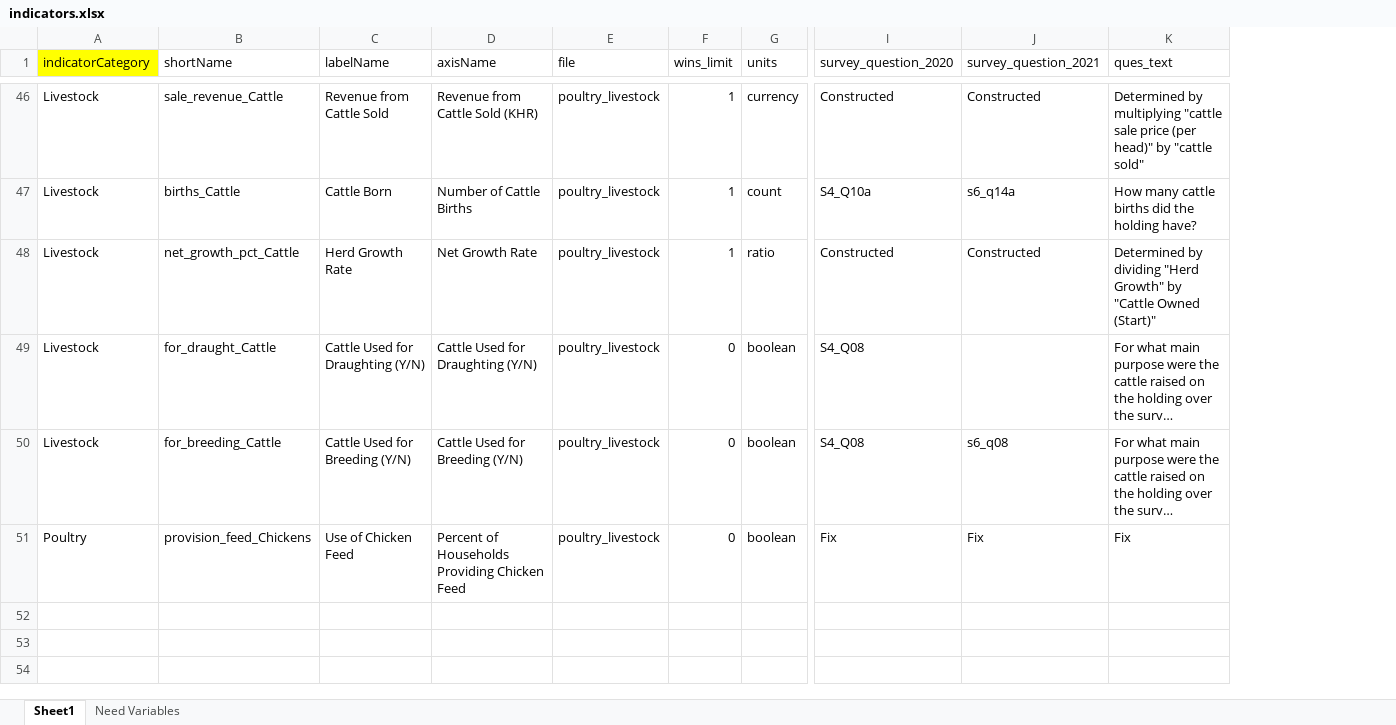
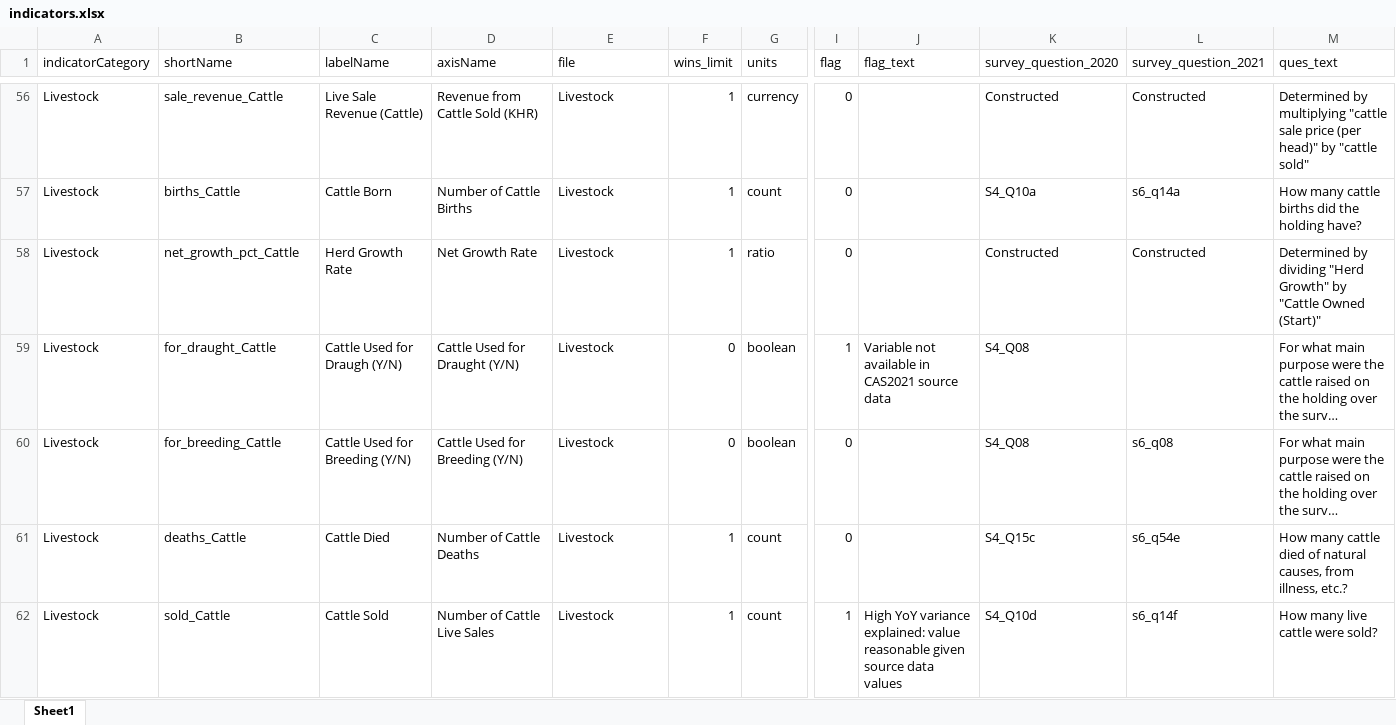
Before and after one commit to EvansSchoolPolicyAnalysisAndResearch/50x30_AQP, an Excel workbook: agquery/Update/indicators.xlsx, sheet Sheet1, drawn as a sheet; only a part is shown, gaps mark what is left out; long unchanged cells end in …; values as stored, in another font and other column widths than the file's, no borders; removed rows and columns are numbered as before the commit, all else as after; rows hold the shown columns only; the diff covers the shown part only; the diff names each change by its address in the sheet, - before the commit and + after, or states it on an @@ line.

Commit message:
Updates to app in progress; still need to fix getData function

```diff
--- a/agquery/Update/indicators.xlsx (sheet Sheet1)
+++ b/agquery/Update/indicators.xlsx (sheet Sheet1)
-sheet tab: Need Variables
+column I (flag), rows 56-60: 0 | 0 | 0 | 1 | 0
+column J (flag_text), row 59: Variable not available in CAS2021 source data
-A1 fill: #FFFF00
+A1 fill: none
-C56 (labelName): Revenue from Cattle Sold
+C56 (labelName): Live Sale Revenue (Cattle)
-E56:E60 (file): poultry_livestock
+E56:E60 (file): Livestock
-C59 (labelName): Cattle Used for Draughting (Y/N)
+C59 (labelName): Cattle Used for Draugh (Y/N)
-D59 (axisName): Cattle Used for Draughting (Y/N)
+D59 (axisName): Cattle Used for Draught (Y/N)
-row 51: Poultry | provision_feed_Chickens | Use of Chicken Feed | Percent of Households Providing Chicken Feed | poultry_livestock | 0 | boolean | Fix | Fix | Fix
+row 61: Livestock | deaths_Cattle | Cattle Died | Number of Cattle Deaths | Livestock | 1 | count | 0 |  | S4_Q15c | s6_q54e | How many cattle died of natural causes, from illness, etc.?
+row 62: Livestock | sold_Cattle | Cattle Sold | Number of Cattle Live Sales | Livestock | 1 | count | 1 | High YoY variance explained: value reasonable given source data values | S4_Q10d | s6_q14f | How many live cattle were sold?
```
Also changed, not shown: 17 added rows and 64 edited cells elsewhere in this sheet, agquery/Update/grouping_vars.xlsx, 18 other files.
